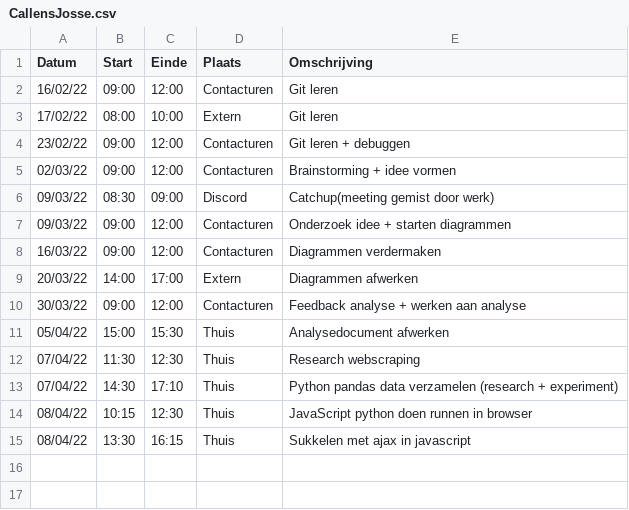
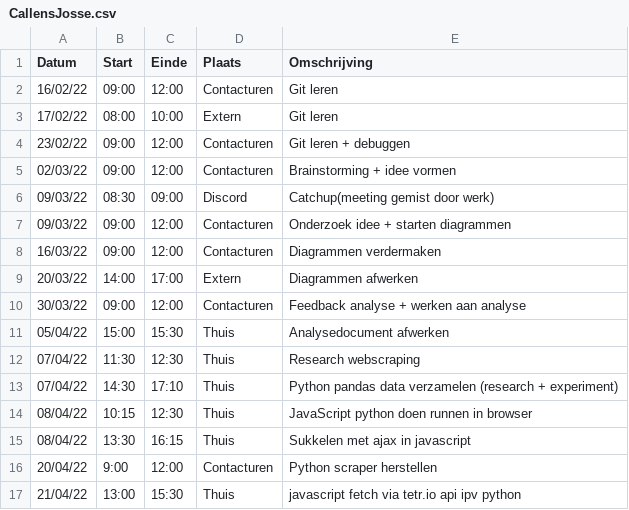
Before and after one commit to matissecallewaert/ai-tetris, a CSV file: logboeken/CallensJosse.csv, drawn as a sheet.

Commit message:
Update CallensJosse.csv

```diff
--- a/logboeken/CallensJosse.csv
+++ b/logboeken/CallensJosse.csv
@@ -15 +15,3 @@ Datum,Start,Einde,Plaats,Omschrijving
 08/04/22,13:30,16:15,Thuis,Sukkelen met ajax in javascript
+20/04/22,9:00,12:00,Contacturen,Python scraper herstellen
+21/04/22,13:00,15:30,Thuis,javascript fetch via tetr.io api ipv python
```
